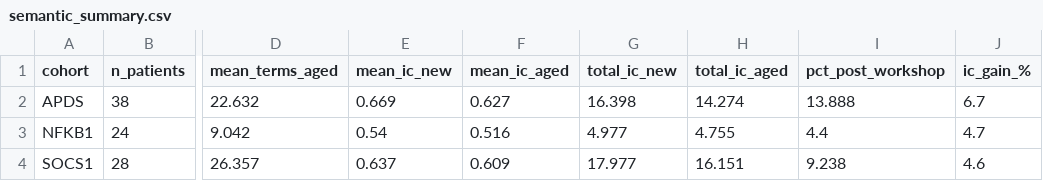
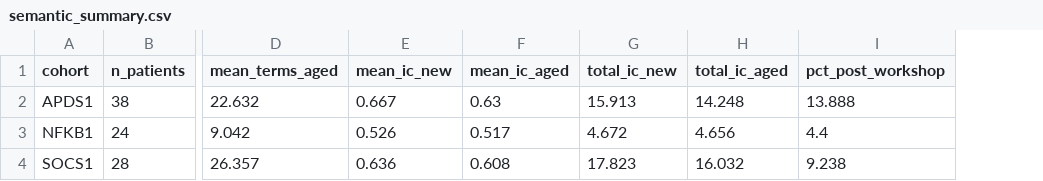
Before and after one commit to P2GX/esid4hpo-analysis, a CSV file: src/analysis/_work/semantic_summary.csv, drawn as a sheet; only a part is shown, gaps mark what is left out; the diff names each change by its address in the sheet, - before the commit and + after, or states it on an @@ line.

```diff
--- a/src/analysis/_work/semantic_summary.csv
+++ b/src/analysis/_work/semantic_summary.csv
-column J (ic_gain_%), rows 2-4: 6.7 | 4.7 | 4.6
-A2 (cohort): APDS
+A2 (cohort): APDS1
-E2 (mean_ic_new): 0.669
+E2 (mean_ic_new): 0.667
-F2 (mean_ic_aged): 0.627
+F2 (mean_ic_aged): 0.63
-G2 (total_ic_new): 16.398
+G2 (total_ic_new): 15.913
-H2 (total_ic_aged): 14.274
+H2 (total_ic_aged): 14.248
-E3 (mean_ic_new): 0.54
+E3 (mean_ic_new): 0.526
-F3 (mean_ic_aged): 0.516
+F3 (mean_ic_aged): 0.517
-G3 (total_ic_new): 4.977
+G3 (total_ic_new): 4.672
-H3 (total_ic_aged): 4.755
+H3 (total_ic_aged): 4.656
-E4 (mean_ic_new): 0.637
+E4 (mean_ic_new): 0.636
-F4 (mean_ic_aged): 0.609
+F4 (mean_ic_aged): 0.608
-G4 (total_ic_new): 17.977
+G4 (total_ic_new): 17.823
-H4 (total_ic_aged): 16.151
+H4 (total_ic_aged): 16.032
```
Also changed, not shown: src/analysis/_work/fig3_ic_stats.csv, src/analysis/_work/lirical_ranks_long.csv, 24 other files.
